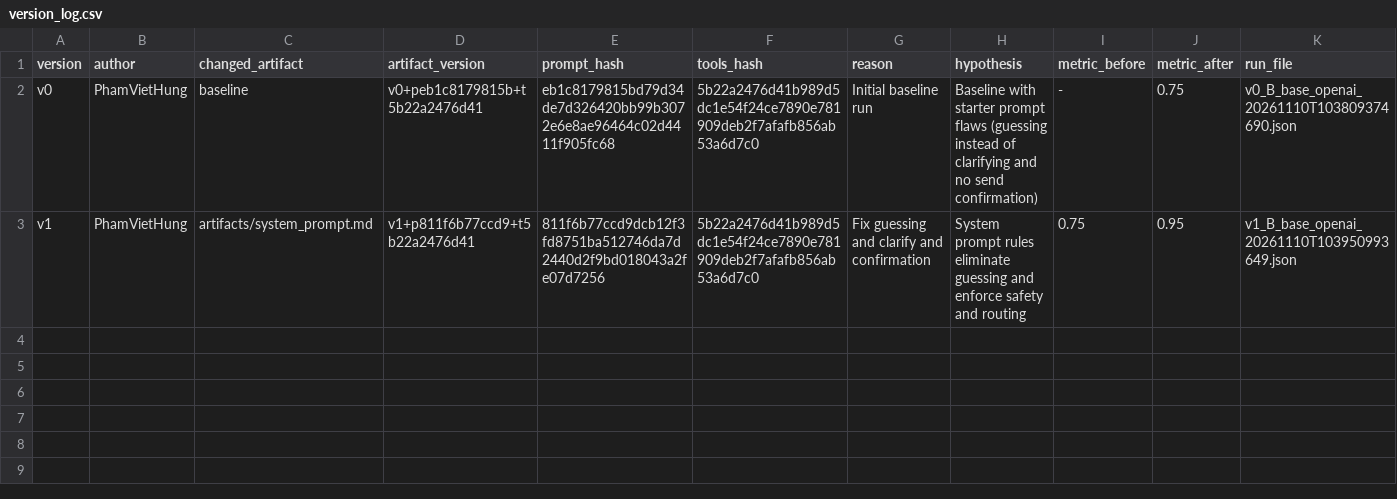
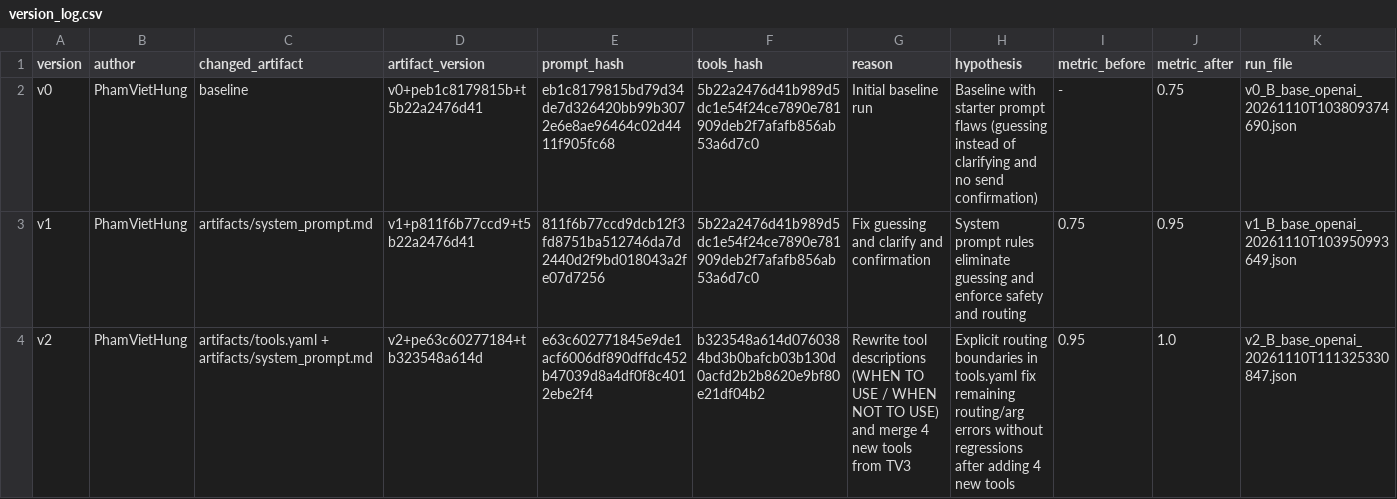
Before and after one commit to rachel157/K5-L3-DAY03-PhamVietHung-2A202603370-ResearchAgentToolEval, a CSV file: starter_v0/artifacts/version_log.csv, drawn as a sheet.

Commit message:
feat(push-6-tv2): run v2 eval (base 1.0) and log version

```diff
--- a/starter_v0/artifacts/version_log.csv
+++ b/starter_v0/artifacts/version_log.csv
@@ -3 +3,2 @@ v0,PhamVietHung,baseline,v0+peb1c8179815b+t5b22a2476d41,eb1c8179815bd79d34de7d32
 v1,PhamVietHung,artifacts/system_prompt.md,v1+p811f6b77ccd9+t5b22a2476d41,811f6b77ccd9dcb12f3fd8751ba512746da7d2440d2f9bd018043a2fe07d7256,5b22a2476d41b989d5dc1e54f24ce7890e781909deb2f7afafb856ab53a6d7c0,Fix guessing and clarify and confirmation,System prompt rules eliminate guessing and enforce safety and routing,0.75,0.95,v1_B_base_openai_20261110T103950993649.json
+v2,PhamVietHung,artifacts/tools.yaml + artifacts/system_prompt.md,v2+pe63c60277184+tb323548a614d,e63c602771845e9de1acf6006df890dffdc452b47039d8a4df0f8c4012ebe2f4,b323548a614d0760384bd3b0bafcb03b130d0acfd2b2b8620e9bf80e21df04b2,Rewrite tool descriptions (WHEN TO USE / WHEN NOT TO USE) and merge 4 new tools from TV3,Explicit routing boundaries in tools.yaml fix remaining routing/arg errors without regressions after adding 4 new tools,0.95,1.0,v2_B_base_openai_20261110T111325330847.json
```
Also changed, not shown: 1 other file.
